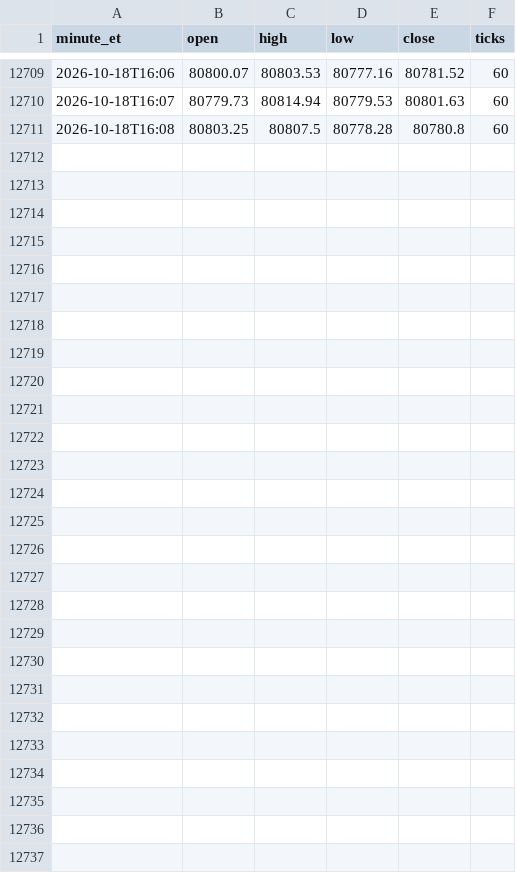
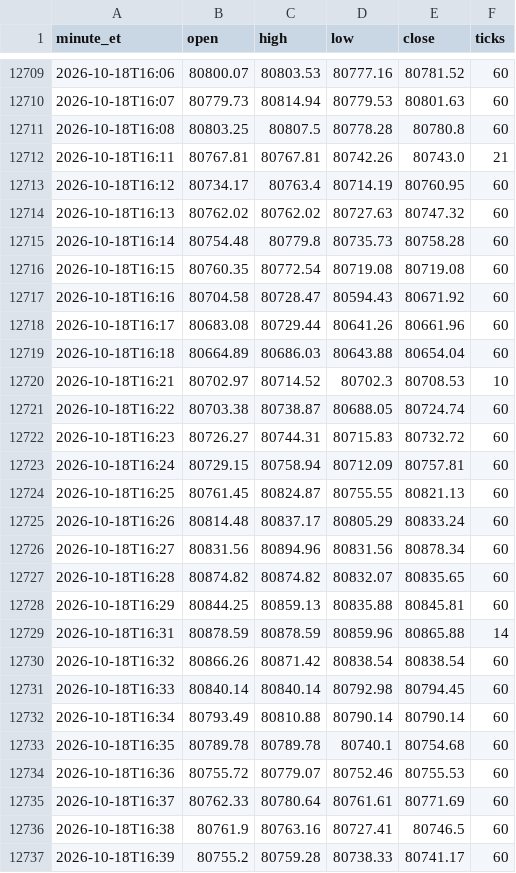
Before and after one commit to anthoninoplomo15-cyber/btc-brti-1m, a CSV file: brti_1m.csv, drawn as a sheet; only a part is shown, gaps mark what is left out; the diff names each change by its address in the sheet, - before the commit and + after, or states it on an @@ line.

Commit message:
sync velas BRTI

```diff
--- a/brti_1m.csv
+++ b/brti_1m.csv
+row 12712: 2026-10-18T16:11 | 80767.81 | 80767.81 | 80742.26 | 80743.0 | 21
+row 12713: 2026-10-18T16:12 | 80734.17 | 80763.4 | 80714.19 | 80760.95 | 60
+row 12714: 2026-10-18T16:13 | 80762.02 | 80762.02 | 80727.63 | 80747.32 | 60
+row 12715: 2026-10-18T16:14 | 80754.48 | 80779.8 | 80735.73 | 80758.28 | 60
+row 12716: 2026-10-18T16:15 | 80760.35 | 80772.54 | 80719.08 | 80719.08 | 60
+row 12717: 2026-10-18T16:16 | 80704.58 | 80728.47 | 80594.43 | 80671.92 | 60
+row 12718: 2026-10-18T16:17 | 80683.08 | 80729.44 | 80641.26 | 80661.96 | 60
+row 12719: 2026-10-18T16:18 | 80664.89 | 80686.03 | 80643.88 | 80654.04 | 60
+row 12720: 2026-10-18T16:21 | 80702.97 | 80714.52 | 80702.3 | 80708.53 | 10
+row 12721: 2026-10-18T16:22 | 80703.38 | 80738.87 | 80688.05 | 80724.74 | 60
+row 12722: 2026-10-18T16:23 | 80726.27 | 80744.31 | 80715.83 | 80732.72 | 60
+row 12723: 2026-10-18T16:24 | 80729.15 | 80758.94 | 80712.09 | 80757.81 | 60
+row 12724: 2026-10-18T16:25 | 80761.45 | 80824.87 | 80755.55 | 80821.13 | 60
+row 12725: 2026-10-18T16:26 | 80814.48 | 80837.17 | 80805.29 | 80833.24 | 60
+row 12726: 2026-10-18T16:27 | 80831.56 | 80894.96 | 80831.56 | 80878.34 | 60
+row 12727: 2026-10-18T16:28 | 80874.82 | 80874.82 | 80832.07 | 80835.65 | 60
+row 12728: 2026-10-18T16:29 | 80844.25 | 80859.13 | 80835.88 | 80845.81 | 60
+row 12729: 2026-10-18T16:31 | 80878.59 | 80878.59 | 80859.96 | 80865.88 | 14
+row 12730: 2026-10-18T16:32 | 80866.26 | 80871.42 | 80838.54 | 80838.54 | 60
+row 12731: 2026-10-18T16:33 | 80840.14 | 80840.14 | 80792.98 | 80794.45 | 60
+row 12732: 2026-10-18T16:34 | 80793.49 | 80810.88 | 80790.14 | 80790.14 | 60
+row 12733: 2026-10-18T16:35 | 80789.78 | 80789.78 | 80740.1 | 80754.68 | 60
+row 12734: 2026-10-18T16:36 | 80755.72 | 80779.07 | 80752.46 | 80755.53 | 60
+row 12735: 2026-10-18T16:37 | 80762.33 | 80780.64 | 80761.61 | 80771.69 | 60
+row 12736: 2026-10-18T16:38 | 80761.9 | 80763.16 | 80727.41 | 80746.5 | 60
+row 12737: 2026-10-18T16:39 | 80755.2 | 80759.28 | 80738.33 | 80741.17 | 60
```
